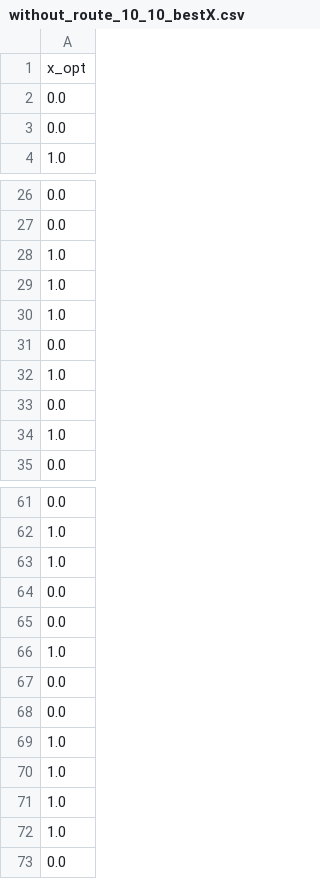
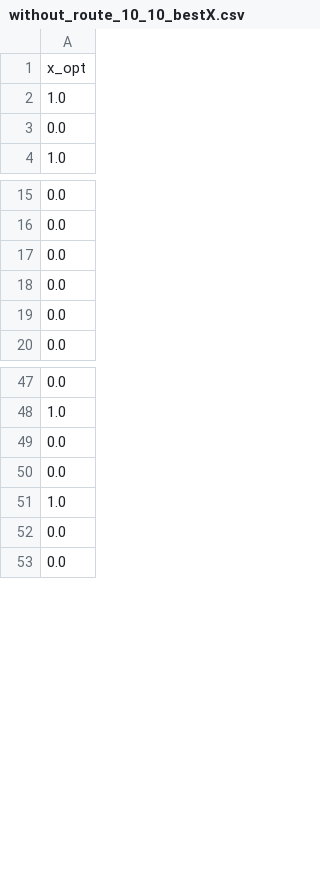
Before and after one commit to MicroYui/graduation_design, a CSV file: HeuristicAlgorithm/run_data/without_route_10_10_bestX.csv, drawn as a sheet; only a part is shown, gaps mark what is left out; the diff covers the shown part only.

```diff
--- a/HeuristicAlgorithm/run_data/without_route_10_10_bestX.csv
+++ b/HeuristicAlgorithm/run_data/without_route_10_10_bestX.csv
@@ -1,3 +1,3 @@
 x_opt
-0.0
+1.0
 0.0
@@ -27,9 +16,5 @@ x_opt
 0.0
-1.0
-1.0
-1.0
 0.0
-1.0
 0.0
-1.0
+0.0
 0.0
@@ -62,3 +48,2 @@ x_opt
 1.0
-1.0
 0.0
@@ -67,7 +52,2 @@ x_opt
 0.0
-0.0
-1.0
-1.0
-1.0
-1.0
 0.0
```
Also changed, not shown: 20 added rows, 11 removed rows, 11 moved rows and 3 edited cells elsewhere in this file, HeuristicAlgorithm/run_data/only_instance_10_10_bestX.csv, HeuristicAlgorithm/run_data/only_instance_12_12_bestX.csv, 28 other files.
